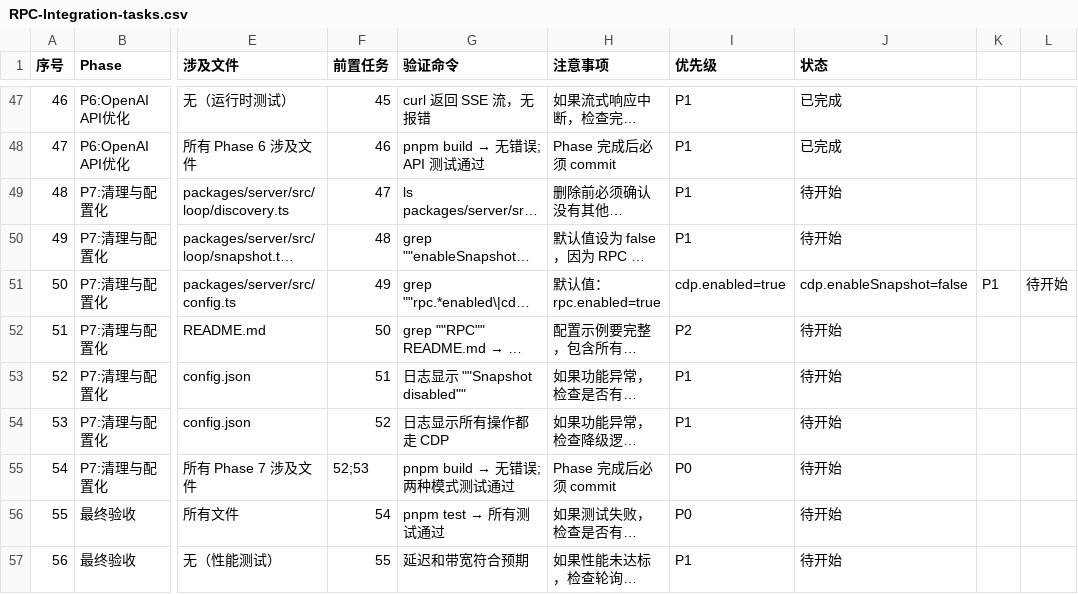
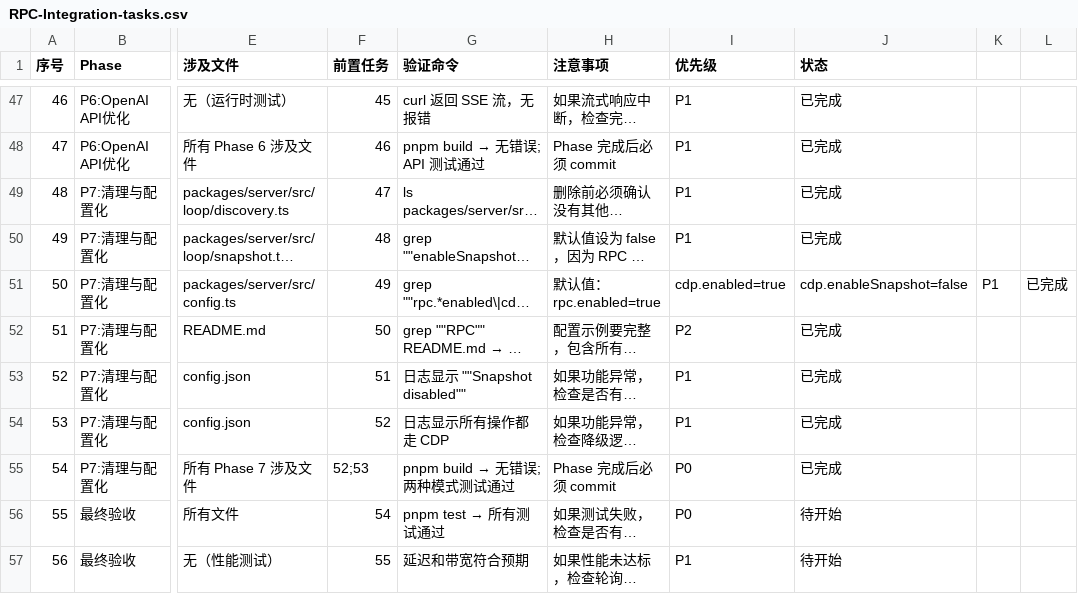
Before and after one commit to Nothing1024/antigravity-pilot, a CSV file: docs/RPC-Integration-tasks.csv, drawn as a sheet; only a part is shown, gaps mark what is left out; long unchanged cells end in …; the diff names each change by its address in the sheet, - before the commit and + after, or states it on an @@ line.

Commit message:
refactor: Phase 7 - 清理与配置化

```diff
--- a/docs/RPC-Integration-tasks.csv
+++ b/docs/RPC-Integration-tasks.csv
-J49:J50 (状态): 待开始
+J49:J50 (状态): 已完成
-L51: 待开始
+L51: 已完成
-J52:J55 (状态): 待开始
+J52:J55 (状态): 已完成
```
Also changed, not shown: 11 other files.
